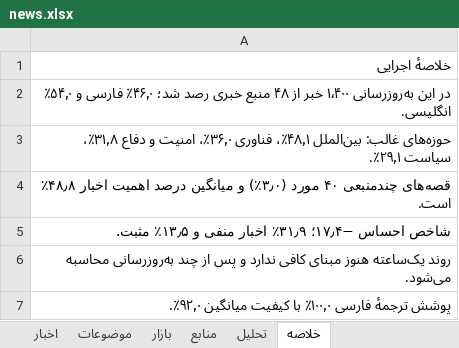
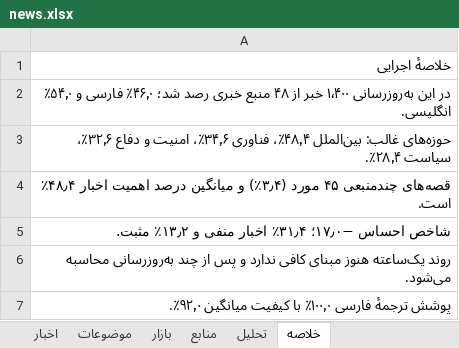
Before and after one commit to legolasoriginall/news-radar, an Excel workbook: news.xlsx, sheet خلاصه, drawn as a sheet; only a part is shown; values as stored, in another font and other column widths than the file's, no borders; the diff covers the shown part only; the diff names each change by its address in the sheet, - before the commit and + after, or states it on an @@ line.

```diff
--- a/news.xlsx (sheet خلاصه)
+++ b/news.xlsx (sheet خلاصه)
-A3: …غالب: بین‌الملل ۴۸٫۱٪، فناوری ۳۶٫۰٪، امنیت و دفاع ۳۱٫۸٪، سیاست ۲۹٫۱٪.
+A3: …غالب: بین‌الملل ۴۸٫۴٪، فناوری ۳۴٫۶٪، امنیت و دفاع ۳۲٫۶٪، سیاست ۲۸٫۴٪.
-A4: قصه‌های چندمنبعی ۴۰ مورد (۳٫۰٪) و میانگین درصد اهمیت اخبار ۴۸٫۸٪ است.
+A4: قصه‌های چندمنبعی ۴۵ مورد (۳٫۴٪) و میانگین درصد اهمیت اخبار ۴۸٫۴٪ است.
-A5: شاخص احساس −۱۷٫۴؛ ۳۱٫۹٪ اخبار منفی و ۱۳٫۵٪ مثبت.
+A5: شاخص احساس −۱۷٫۰؛ ۳۱٫۴٪ اخبار منفی و ۱۳٫۲٪ مثبت.
```
Also changed, not shown: 9 edited cells elsewhere in this sheet, sheet اخبار, sheet منابع, sheet موضوعات, sheet تحلیل, sheet بازار, 16 other files.
